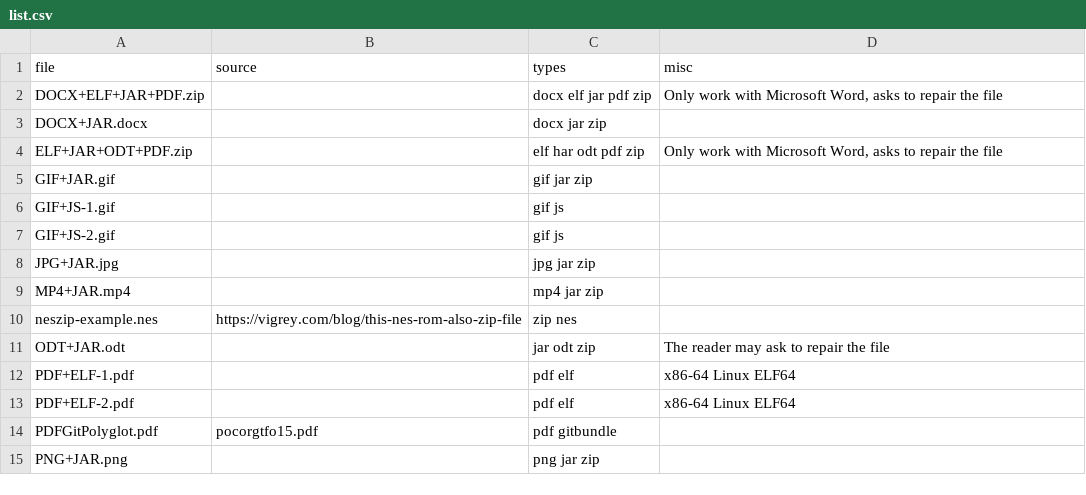
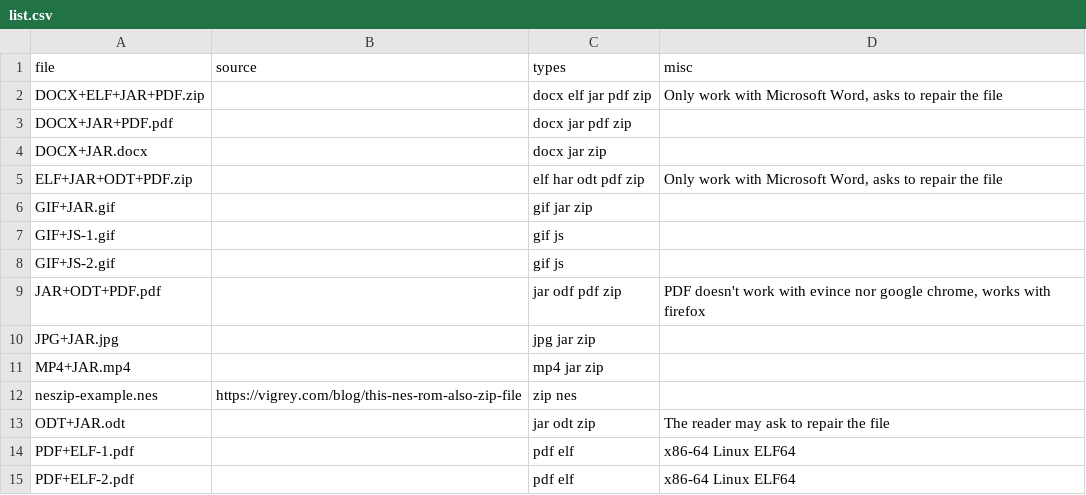
Before and after one commit to Polydet/polyglot-database, a CSV file: list.csv, drawn as a sheet; only a part is shown; the shorter side is filled out with more unchanged rows.

```diff
--- a/list.csv
+++ b/list.csv
@@ -2,2 +2,3 @@ file,source,types,misc
 DOCX+ELF+JAR+PDF.zip,,docx elf jar pdf zip,"Only work with Microsoft Word, asks to repair the file"
+DOCX+JAR+PDF.pdf,,docx jar pdf zip,
 DOCX+JAR.docx,,docx jar zip,
@@ -7,2 +8,3 @@ GIF+JS-1.gif,,gif js,
 GIF+JS-2.gif,,gif js,
+JAR+ODT+PDF.pdf,,jar odf pdf zip,"PDF doesn't work with evince nor google chrome, works with firefox"
 JPG+JAR.jpg,,jpg jar zip,
```
Also changed, not shown: analyse.csv, 3 other files.
